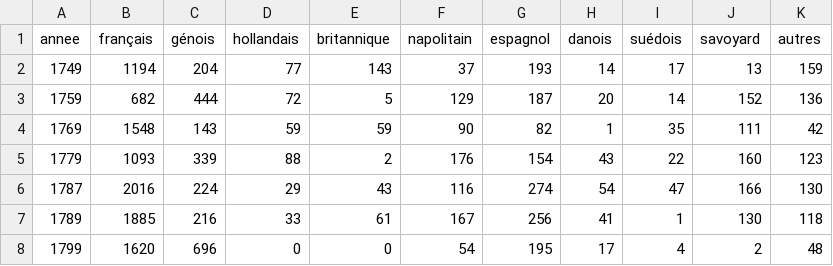
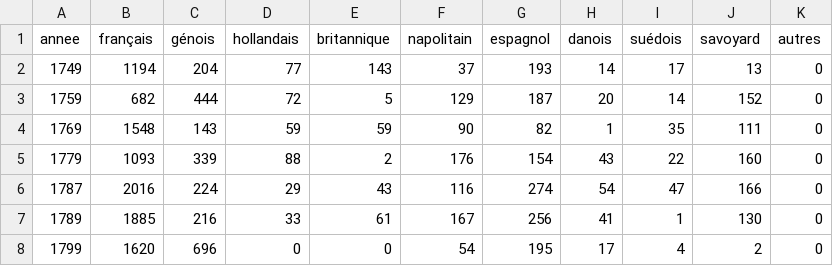
Before and after one commit to medialab/portic-storymaps-2023, a CSV file: datascripts/module_3B/ships_pavillons_agregate.csv, drawn as a sheet.

```diff
--- a/datascripts/module_3B/ships_pavillons_agregate.csv
+++ b/datascripts/module_3B/ships_pavillons_agregate.csv
@@ -1,8 +1,8 @@
 annee,français,génois,hollandais,britannique,napolitain,espagnol,danois,suédois,savoyard,autres
-1749,1194,204,77,143,37,193,14,17,13,159
-1759,682,444,72,5,129,187,20,14,152,136
-1769,1548,143,59,59,90,82,1,35,111,42
-1779,1093,339,88,2,176,154,43,22,160,123
-1787,2016,224,29,43,116,274,54,47,166,130
-1789,1885,216,33,61,167,256,41,1,130,118
-1799,1620,696,0,0,54,195,17,4,2,48
+1749,1194,204,77,143,37,193,14,17,13,0
+1759,682,444,72,5,129,187,20,14,152,0
+1769,1548,143,59,59,90,82,1,35,111,0
+1779,1093,339,88,2,176,154,43,22,160,0
+1787,2016,224,29,43,116,274,54,47,166,0
+1789,1885,216,33,61,167,256,41,1,130,0
+1799,1620,696,0,0,54,195,17,4,2,0
```
Also changed, not shown: datascripts/module_3B/tonnages_pavillons_agregate.csv, 9 other files.
